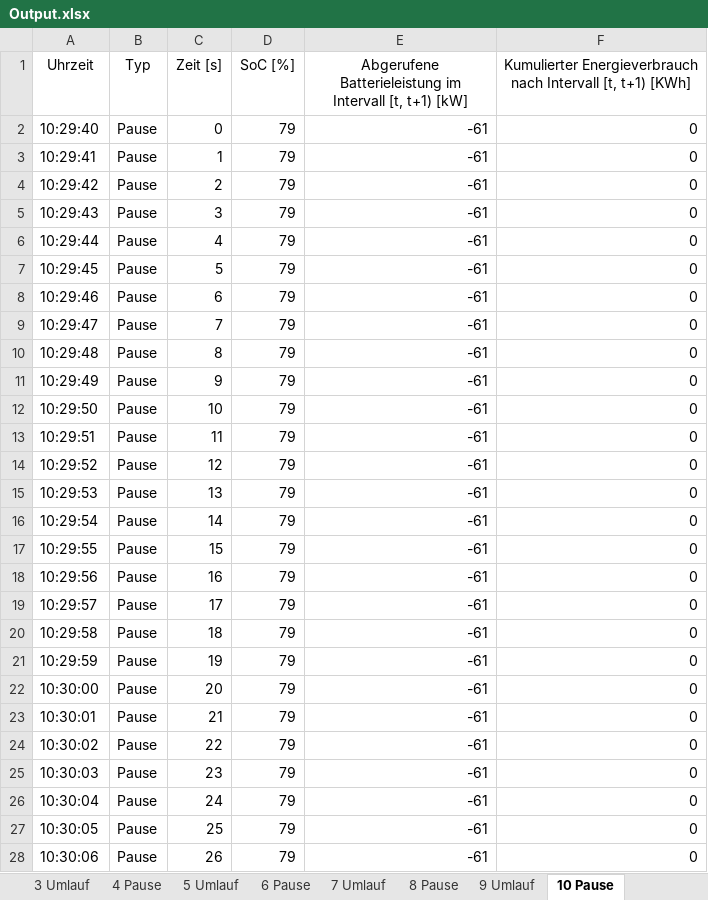
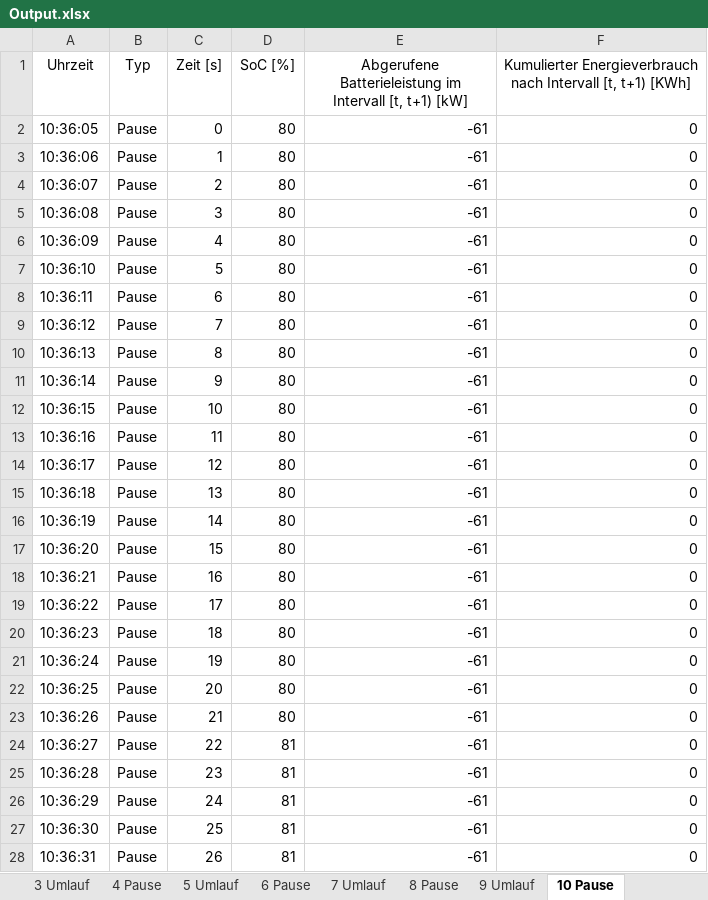
Before and after one commit to fabiofrank/Bachelorarbeit, an Excel workbook: Output.xlsx, sheet 10 Pause, drawn as a sheet; only a part is shown; values as stored, in another font and other column widths than the file's, no borders; table styles not drawn; the diff covers the shown part only; the diff names each change by its address in the sheet, - before the commit and + after, or states it on an @@ line.

```diff
--- a/Output.xlsx (sheet 10 Pause)
+++ b/Output.xlsx (sheet 10 Pause)
-A2 (Uhrzeit): 10:29:40
+A2 (Uhrzeit): 10:36:05
-D2:D23 (SoC [%]): 79
+D2:D23 (SoC [%]): 80
-A3 (Uhrzeit): 10:29:41
+A3 (Uhrzeit): 10:36:06
-A4 (Uhrzeit): 10:29:42
+A4 (Uhrzeit): 10:36:07
-A5 (Uhrzeit): 10:29:43
+A5 (Uhrzeit): 10:36:08
-A6 (Uhrzeit): 10:29:44
+A6 (Uhrzeit): 10:36:09
-A7 (Uhrzeit): 10:29:45
+A7 (Uhrzeit): 10:36:10
-A8 (Uhrzeit): 10:29:46
+A8 (Uhrzeit): 10:36:11
-A9 (Uhrzeit): 10:29:47
+A9 (Uhrzeit): 10:36:12
-A10 (Uhrzeit): 10:29:48
+A10 (Uhrzeit): 10:36:13
-A11 (Uhrzeit): 10:29:49
+A11 (Uhrzeit): 10:36:14
-A12 (Uhrzeit): 10:29:50
+A12 (Uhrzeit): 10:36:15
-A13 (Uhrzeit): 10:29:51
+A13 (Uhrzeit): 10:36:16
-A14 (Uhrzeit): 10:29:52
+A14 (Uhrzeit): 10:36:17
-A15 (Uhrzeit): 10:29:53
+A15 (Uhrzeit): 10:36:18
-A16 (Uhrzeit): 10:29:54
+A16 (Uhrzeit): 10:36:19
-A17 (Uhrzeit): 10:29:55
+A17 (Uhrzeit): 10:36:20
-A18 (Uhrzeit): 10:29:56
+A18 (Uhrzeit): 10:36:21
-A19 (Uhrzeit): 10:29:57
+A19 (Uhrzeit): 10:36:22
-A20 (Uhrzeit): 10:29:58
+A20 (Uhrzeit): 10:36:23
-A21 (Uhrzeit): 10:29:59
+A21 (Uhrzeit): 10:36:24
-A22 (Uhrzeit): 10:30:00
+A22 (Uhrzeit): 10:36:25
-A23 (Uhrzeit): 10:30:01
+A23 (Uhrzeit): 10:36:26
-A24 (Uhrzeit): 10:30:02
+A24 (Uhrzeit): 10:36:27
-D24:D28 (SoC [%]): 79
+D24:D28 (SoC [%]): 81
-A25 (Uhrzeit): 10:30:03
+A25 (Uhrzeit): 10:36:28
-A26 (Uhrzeit): 10:30:04
+A26 (Uhrzeit): 10:36:29
-A27 (Uhrzeit): 10:30:05
+A27 (Uhrzeit): 10:36:30
-A28 (Uhrzeit): 10:30:06
+A28 (Uhrzeit): 10:36:31
```
Also changed, not shown: 546 edited cells elsewhere in this sheet, sheet 9 Umlauf, sheet 7 Umlauf, sheet 5 Umlauf, sheet 3 Umlauf, sheet 1 Umlauf, sheet 2 Pause, 4 more sheets, Input.xlsx, 4 other files.
